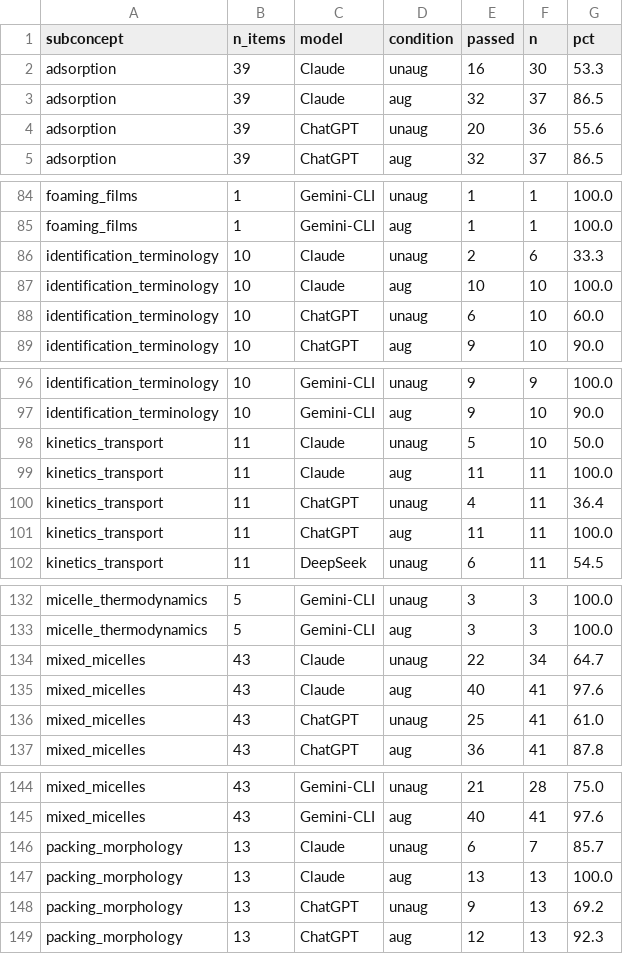
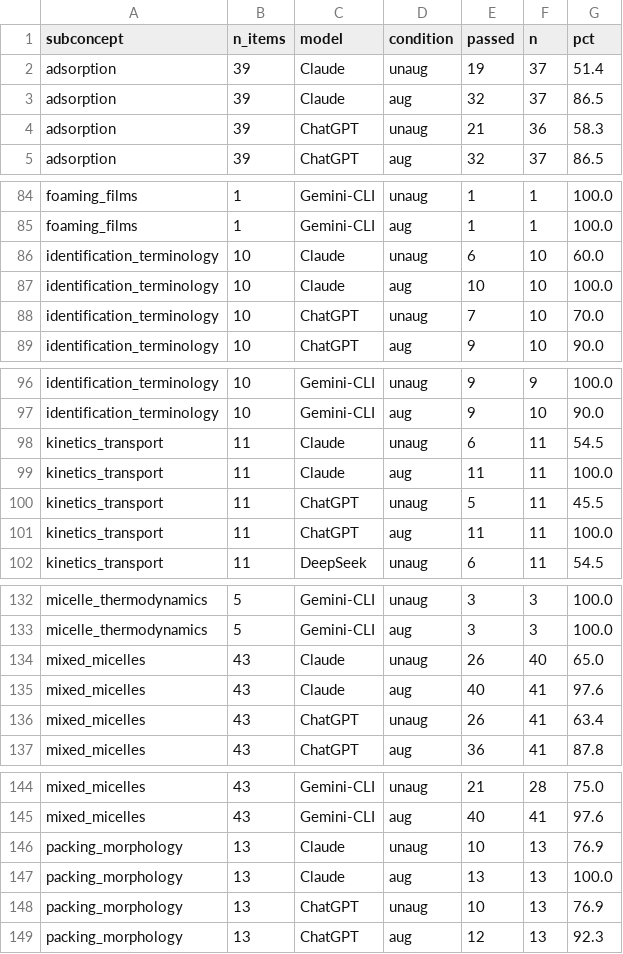
Before and after one commit to prashant-kotian/Surfactant-Toolkit, a TSV file: results/figs_data/F3_subconcept_matrix.tsv, drawn as a sheet; only a part is shown, gaps mark what is left out; the diff covers the shown part only.

```diff
--- a/results/figs_data/F3_subconcept_matrix.tsv
+++ b/results/figs_data/F3_subconcept_matrix.tsv
@@ -1,5 +1,5 @@
 subconcept	n_items	model	condition	passed	n	pct
-adsorption	39	Claude	unaug	16	30	53.3
+adsorption	39	Claude	unaug	19	37	51.4
 adsorption	39	Claude	aug	32	37	86.5
-adsorption	39	ChatGPT	unaug	20	36	55.6
+adsorption	39	ChatGPT	unaug	21	36	58.3
 adsorption	39	ChatGPT	aug	32	37	86.5
@@ -85,5 +85,5 @@ foaming_films	1	Gemini-CLI	unaug	1	1	100.0
 foaming_films	1	Gemini-CLI	aug	1	1	100.0
-identification_terminology	10	Claude	unaug	2	6	33.3
+identification_terminology	10	Claude	unaug	6	10	60.0
 identification_terminology	10	Claude	aug	10	10	100.0
-identification_terminology	10	ChatGPT	unaug	6	10	60.0
+identification_terminology	10	ChatGPT	unaug	7	10	70.0
 identification_terminology	10	ChatGPT	aug	9	10	90.0
@@ -97,5 +97,5 @@ identification_terminology	10	Gemini-CLI	unaug	9	9	100.0
 identification_terminology	10	Gemini-CLI	aug	9	10	90.0
-kinetics_transport	11	Claude	unaug	5	10	50.0
+kinetics_transport	11	Claude	unaug	6	11	54.5
 kinetics_transport	11	Claude	aug	11	11	100.0
-kinetics_transport	11	ChatGPT	unaug	4	11	36.4
+kinetics_transport	11	ChatGPT	unaug	5	11	45.5
 kinetics_transport	11	ChatGPT	aug	11	11	100.0
@@ -133,5 +133,5 @@ micelle_thermodynamics	5	Gemini-CLI	unaug	3	3	100.0
 micelle_thermodynamics	5	Gemini-CLI	aug	3	3	100.0
-mixed_micelles	43	Claude	unaug	22	34	64.7
+mixed_micelles	43	Claude	unaug	26	40	65.0
 mixed_micelles	43	Claude	aug	40	41	97.6
-mixed_micelles	43	ChatGPT	unaug	25	41	61.0
+mixed_micelles	43	ChatGPT	unaug	26	41	63.4
 mixed_micelles	43	ChatGPT	aug	36	41	87.8
@@ -145,5 +145,5 @@ mixed_micelles	43	Gemini-CLI	unaug	21	28	75.0
 mixed_micelles	43	Gemini-CLI	aug	40	41	97.6
-packing_morphology	13	Claude	unaug	6	7	85.7
+packing_morphology	13	Claude	unaug	10	13	76.9
 packing_morphology	13	Claude	aug	13	13	100.0
-packing_morphology	13	ChatGPT	unaug	9	13	69.2
+packing_morphology	13	ChatGPT	unaug	10	13	76.9
 packing_morphology	13	ChatGPT	aug	12	13	92.3
```
Also changed, not shown: 10 edited cells elsewhere in this file, results/figs_data/F1_grand_ci.tsv, results/figs_data/F6_per_question.tsv, 25 other files.
